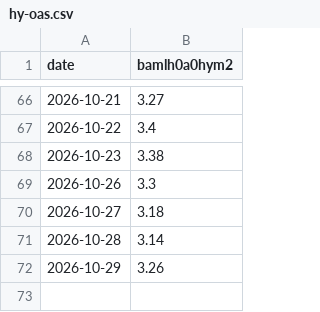
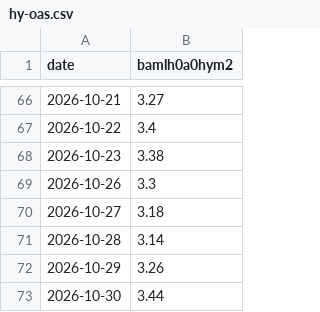
Before and after one commit to shafferusa/intelligence-terminal, a CSV file: state/market-history/hy-oas.csv, drawn as a sheet; only a part is shown, gaps mark what is left out; the diff names each change by its address in the sheet, - before the commit and + after, or states it on an @@ line.

```diff
--- a/state/market-history/hy-oas.csv
+++ b/state/market-history/hy-oas.csv
+row 73: 2026-10-30 | 3.44
```
Also changed, not shown: 7 other files.
